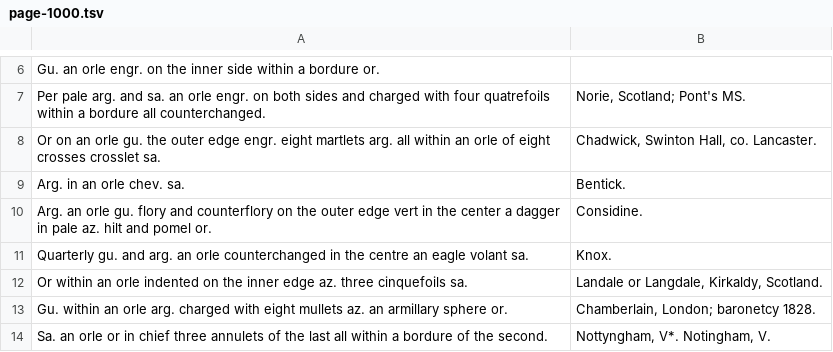
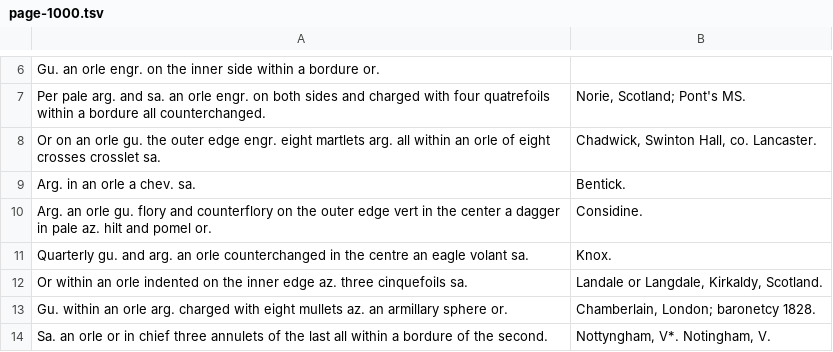
Before and after one commit to mlutze/papworth-corpus, a TSV file: corpus/page-1000.tsv, drawn as a sheet; only a part is shown, gaps mark what is left out.

Commit message:
fix page 1000

```diff
--- a/corpus/page-1000.tsv
+++ b/corpus/page-1000.tsv
@@ -8,3 +8,3 @@ Per pale arg. and sa. an orle engr. on both sides and charged with four quatrefo
 Or on an orle gu. the outer edge engr. eight martlets arg. all within an orle of eight crosses crosslet sa.	Chadwick, Swinton Hall, co. Lancaster.
-Arg. in an orle chev. sa.	Bentick.
+Arg. in an orle a chev. sa.	Bentick.
 Arg. an orle gu. flory and counterflory on the outer edge vert in the center a dagger in pale az. hilt and pomel or.	Considine.
```
